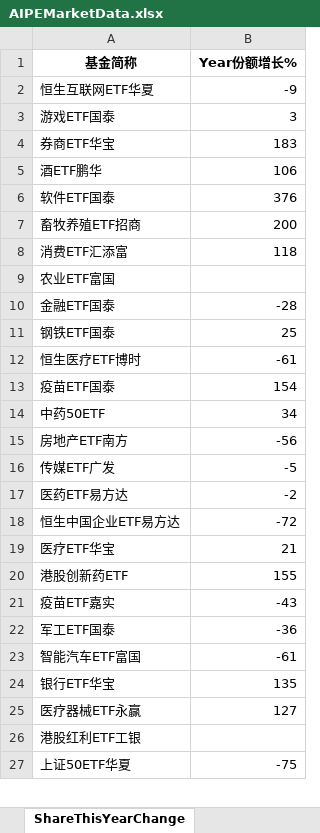
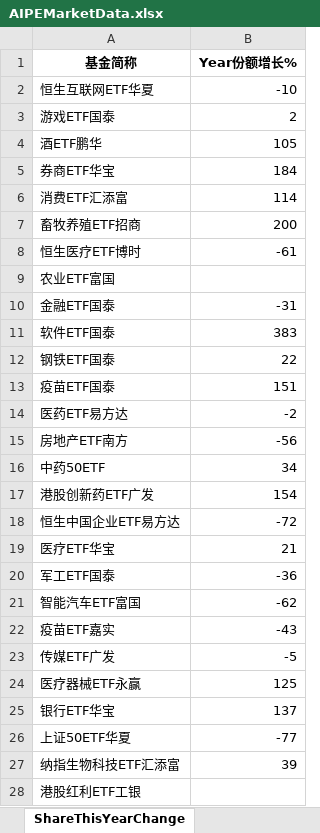
Before and after one commit to digital-era/AIPEMarketData, an Excel workbook: data/AIPEMarketData.xlsx, sheet ShareThisYearChange, drawn as a sheet; only a part is shown; values as stored, in another font and other column widths than the file's, no borders; removed rows and columns are numbered as before the commit, all else as after; the diff covers the shown part only; the diff names each change by its address in the sheet, - before the commit and + after, or states it on an @@ line.

```diff
--- a/data/AIPEMarketData.xlsx (sheet ShareThisYearChange)
+++ b/data/AIPEMarketData.xlsx (sheet ShareThisYearChange)
-B2 (Year份额增长%): -9
+B2 (Year份额增长%): -10
-B3 (Year份额增长%): 3
+B3 (Year份额增长%): 2
-row 4: 券商ETF华宝 | 183
-B4 (Year份额增长%): 106
+B4 (Year份额增长%): 105
-row 6: 软件ETF国泰 | 376
+row 5: 券商ETF华宝 | 184
+row 6: 消费ETF汇添富 | 114
-row 8: 消费ETF汇添富 | 118
@@ row 12 moved to row 8: 恒生医疗ETF博时 @@
-B10 (Year份额增长%): -28
+B10 (Year份额增长%): -31
+row 11: 软件ETF国泰 | 383
-B12 (Year份额增长%): 25
+B12 (Year份额增长%): 22
-B13 (Year份额增长%): 154
+B13 (Year份额增长%): 151
@@ row 17 moved to row 14: 医药ETF易方达 @@
+row 17: 港股创新药ETF广发 | 154
-row 20: 港股创新药ETF | 155
@@ row 22 moved to row 20: 军工ETF国泰 @@
+row 21: 智能汽车ETF富国 | -62
-row 23: 智能汽车ETF富国 | -61
-row 24: 银行ETF华宝 | 135
@@ row 16 moved to row 23: 传媒ETF广发 @@
-B24 (Year份额增长%): 127
+B24 (Year份额增长%): 125
+row 25: 银行ETF华宝 | 137
+row 26: 上证50ETF华夏 | -77
@@ row 28 moved to row 27: 纳指生物科技ETF汇添富 @@
-row 27: 上证50ETF华夏 | -75
```
Also changed, not shown: 12 added rows, 12 removed rows, 5 moved rows and 13 edited cells elsewhere in this sheet, sheet PriceThisYearChange, sheet DistributeHotIndustry, sheet PriceChangeFrom2021, sheet TopStockInTopPotScore, sheet ShareChangeFrom2021, sheet TopStockIn5DaysMainFund, 7 more sheets, 15 other files.
